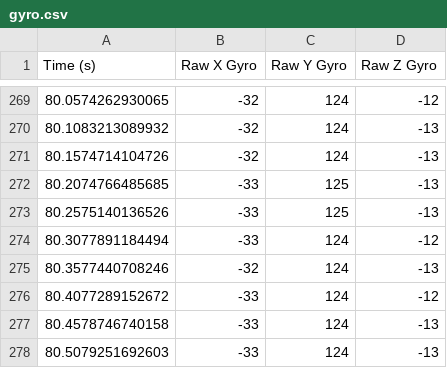
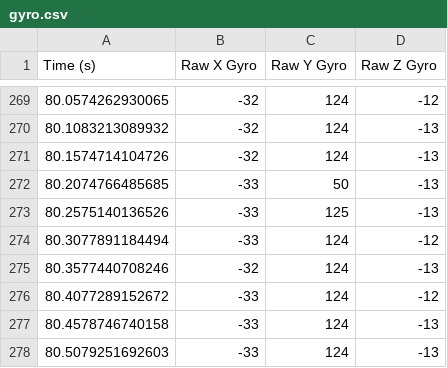
Before and after one commit to iklln6/testdata12349, a CSV file: gyro.csv, drawn as a sheet; only a part is shown, gaps mark what is left out.

Commit message:
gyro update 3

```diff
--- a/gyro.csv
+++ b/gyro.csv
@@ -271,3 +271,3 @@ Time (s),Raw X Gyro,Raw Y Gyro,Raw Z Gyro
 80.1574714104726,-32,124,-13
-80.2074766485685,-33,125,-13
+80.2074766485685,-33,50,-13
 80.2575140136526,-33,125,-13
```
